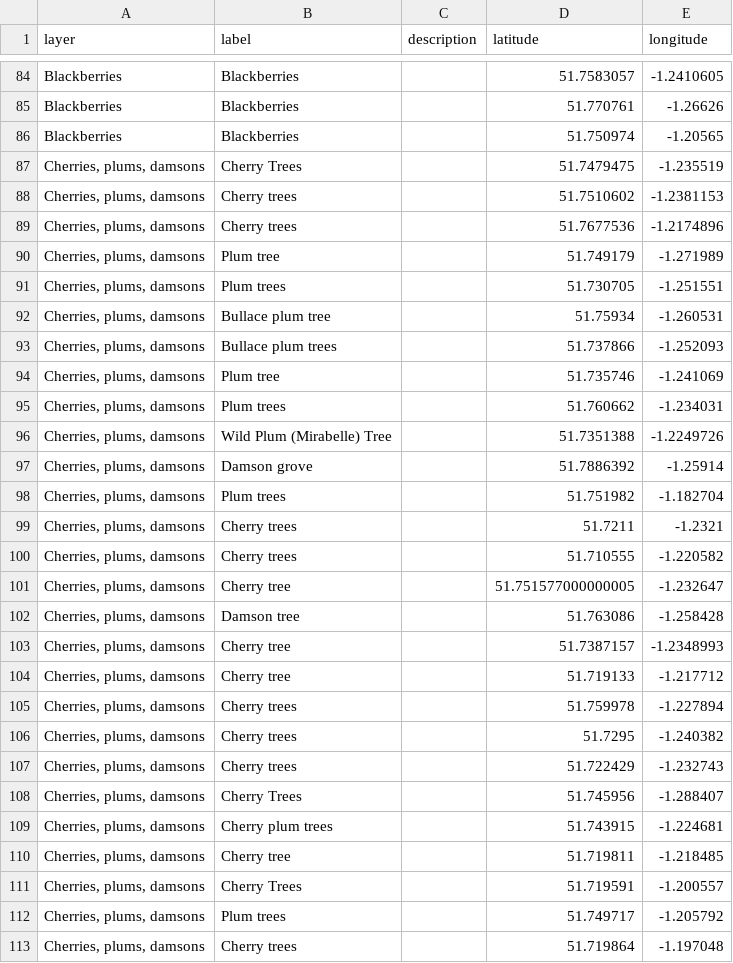
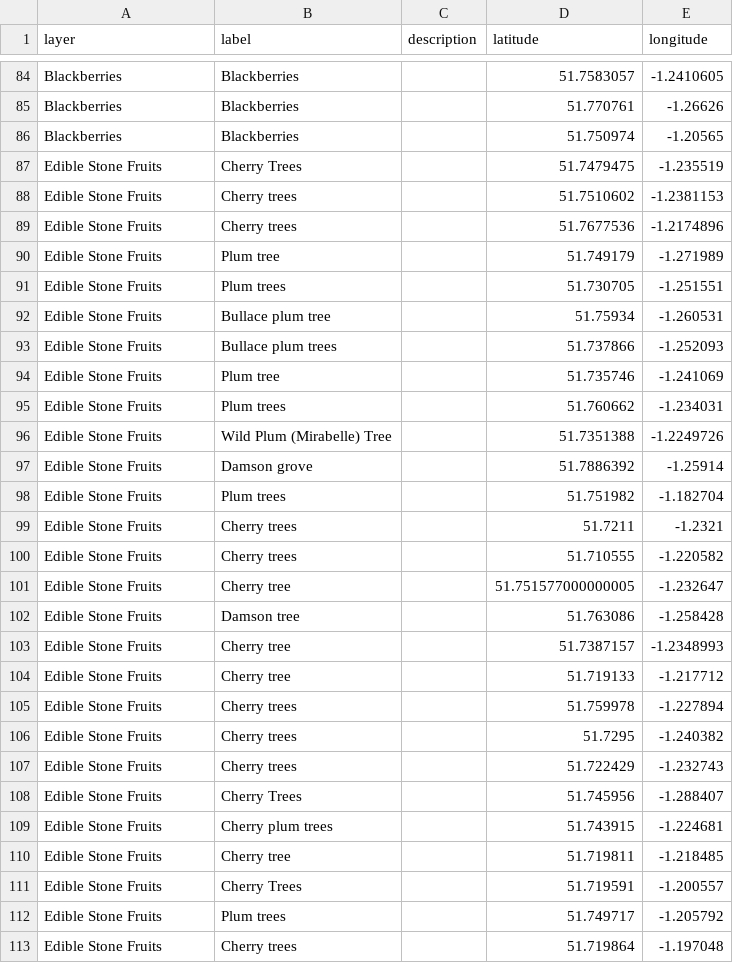
Before and after one commit to blustrini/census_map_oxford, a CSV file: data/oxford_foraging.csv, drawn as a sheet; only a part is shown, gaps mark what is left out; the diff covers the shown part only.

Commit message:
updated the categories

```diff
--- a/data/oxford_foraging.csv
+++ b/data/oxford_foraging.csv
@@ -86,28 +86,28 @@ Blackberries,Blackberries,,51.770761,-1.26626
 Blackberries,Blackberries,,51.750974,-1.20565
-"Cherries, plums, damsons",Cherry Trees,,51.7479475,-1.235519
-"Cherries, plums, damsons",Cherry trees,,51.7510602,-1.2381153
-"Cherries, plums, damsons",Cherry trees,,51.7677536,-1.2174896
-"Cherries, plums, damsons",Plum tree,,51.749179,-1.271989
-"Cherries, plums, damsons",Plum trees,,51.730705,-1.251551
-"Cherries, plums, damsons",Bullace plum tree,,51.75934,-1.260531
-"Cherries, plums, damsons",Bullace plum trees,,51.737866,-1.252093
-"Cherries, plums, damsons",Plum tree,,51.735746,-1.241069
-"Cherries, plums, damsons",Plum trees,,51.760662,-1.234031
-"Cherries, plums, damsons",Wild Plum (Mirabelle) Tree,,51.7351388,-1.2249726
-"Cherries, plums, damsons",Damson grove,,51.7886392,-1.25914
-"Cherries, plums, damsons",Plum trees,,51.751982,-1.182704
-"Cherries, plums, damsons",Cherry trees,,51.7211,-1.2321
-"Cherries, plums, damsons",Cherry trees,,51.710555,-1.220582
-"Cherries, plums, damsons",Cherry tree,,51.751577000000005,-1.232647
-"Cherries, plums, damsons",Damson tree,,51.763086,-1.258428
-"Cherries, plums, damsons",Cherry tree,,51.7387157,-1.2348993
-"Cherries, plums, damsons",Cherry tree,,51.719133,-1.217712
-"Cherries, plums, damsons",Cherry trees,,51.759978,-1.227894
-"Cherries, plums, damsons",Cherry trees,,51.7295,-1.240382
-"Cherries, plums, damsons",Cherry trees,,51.722429,-1.232743
-"Cherries, plums, damsons",Cherry Trees,,51.745956,-1.288407
-"Cherries, plums, damsons",Cherry plum trees,,51.743915,-1.224681
-"Cherries, plums, damsons",Cherry tree,,51.719811,-1.218485
-"Cherries, plums, damsons",Cherry Trees,,51.719591,-1.200557
-"Cherries, plums, damsons",Plum trees,,51.749717,-1.205792
-"Cherries, plums, damsons",Cherry trees,,51.719864,-1.197048
+Edible Stone Fruits,Cherry Trees,,51.7479475,-1.235519
+Edible Stone Fruits,Cherry trees,,51.7510602,-1.2381153
+Edible Stone Fruits,Cherry trees,,51.7677536,-1.2174896
+Edible Stone Fruits,Plum tree,,51.749179,-1.271989
+Edible Stone Fruits,Plum trees,,51.730705,-1.251551
+Edible Stone Fruits,Bullace plum tree,,51.75934,-1.260531
+Edible Stone Fruits,Bullace plum trees,,51.737866,-1.252093
+Edible Stone Fruits,Plum tree,,51.735746,-1.241069
+Edible Stone Fruits,Plum trees,,51.760662,-1.234031
+Edible Stone Fruits,Wild Plum (Mirabelle) Tree,,51.7351388,-1.2249726
+Edible Stone Fruits,Damson grove,,51.7886392,-1.25914
+Edible Stone Fruits,Plum trees,,51.751982,-1.182704
+Edible Stone Fruits,Cherry trees,,51.7211,-1.2321
+Edible Stone Fruits,Cherry trees,,51.710555,-1.220582
+Edible Stone Fruits,Cherry tree,,51.751577000000005,-1.232647
+Edible Stone Fruits,Damson tree,,51.763086,-1.258428
+Edible Stone Fruits,Cherry tree,,51.7387157,-1.2348993
+Edible Stone Fruits,Cherry tree,,51.719133,-1.217712
+Edible Stone Fruits,Cherry trees,,51.759978,-1.227894
+Edible Stone Fruits,Cherry trees,,51.7295,-1.240382
+Edible Stone Fruits,Cherry trees,,51.722429,-1.232743
+Edible Stone Fruits,Cherry Trees,,51.745956,-1.288407
+Edible Stone Fruits,Cherry plum trees,,51.743915,-1.224681
+Edible Stone Fruits,Cherry tree,,51.719811,-1.218485
+Edible Stone Fruits,Cherry Trees,,51.719591,-1.200557
+Edible Stone Fruits,Plum trees,,51.749717,-1.205792
+Edible Stone Fruits,Cherry trees,,51.719864,-1.197048
```
Also changed, not shown: 114 edited cells elsewhere in this file.
